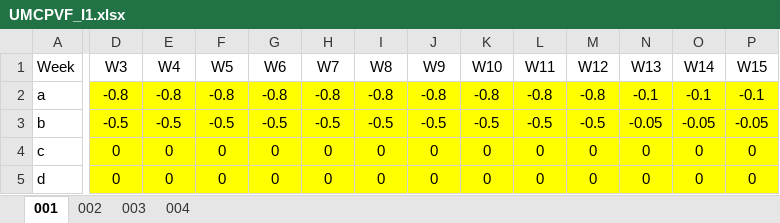
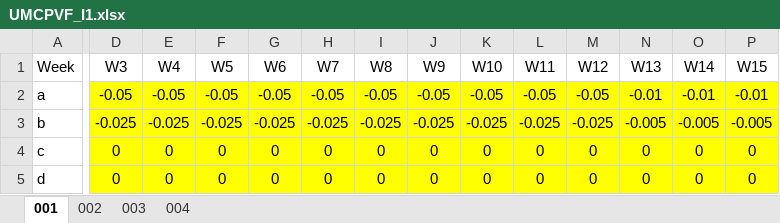
Before and after one commit to hadamrd/SC_DSS_SIMU, an Excel workbook: uncertainty_models/UMCPVF_I1.xlsx, sheet 001, drawn as a sheet; only a part is shown, gaps mark what is left out; values as stored, in another font and other column widths than the file's, no borders; the diff covers the shown part only; the diff names each change by its address in the sheet, - before the commit and + after, or states it on an @@ line.

```diff
--- a/uncertainty_models/UMCPVF_I1.xlsx (sheet 001)
+++ b/uncertainty_models/UMCPVF_I1.xlsx (sheet 001)
-D2 (W3): -0.8
+D2 (W3): -0.05
-E2 (W4): -0.8
+E2 (W4): -0.05
-F2 (W5): -0.8
+F2 (W5): -0.05
-G2 (W6): -0.8
+G2 (W6): -0.05
-H2 (W7): -0.8
+H2 (W7): -0.05
-I2 (W8): -0.8
+I2 (W8): -0.05
-J2 (W9): -0.8
+J2 (W9): -0.05
-K2 (W10): -0.8
+K2 (W10): -0.05
-L2 (W11): -0.8
+L2 (W11): -0.05
-M2 (W12): -0.8
+M2 (W12): -0.05
-N2 (W13): -0.1
+N2 (W13): -0.01
-O2 (W14): -0.1
+O2 (W14): -0.01
-P2 (W15): -0.1
+P2 (W15): -0.01
-D3 (W3): -0.5
+D3 (W3): -0.025
-E3 (W4): -0.5
+E3 (W4): -0.025
-F3 (W5): -0.5
+F3 (W5): -0.025
-G3 (W6): -0.5
+G3 (W6): -0.025
-H3 (W7): -0.5
+H3 (W7): -0.025
-I3 (W8): -0.5
+I3 (W8): -0.025
-J3 (W9): -0.5
+J3 (W9): -0.025
-K3 (W10): -0.5
+K3 (W10): -0.025
-L3 (W11): -0.5
+L3 (W11): -0.025
-M3 (W12): -0.5
+M3 (W12): -0.025
-N3 (W13): -0.05
+N3 (W13): -0.005
-O3 (W14): -0.05
+O3 (W14): -0.005
-P3 (W15): -0.05
+P3 (W15): -0.005
```
Also changed, not shown: 18 edited cells elsewhere in this sheet, sheet 002, sheet 003, templates/template_simu_result.xlsx, 6 other files.
